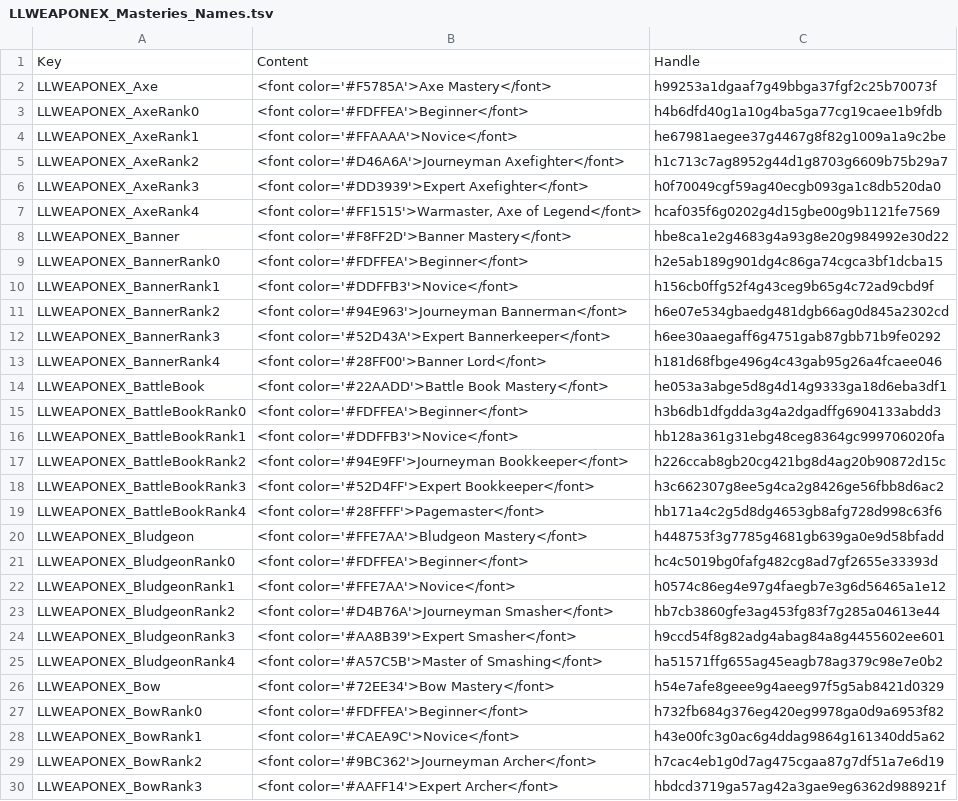
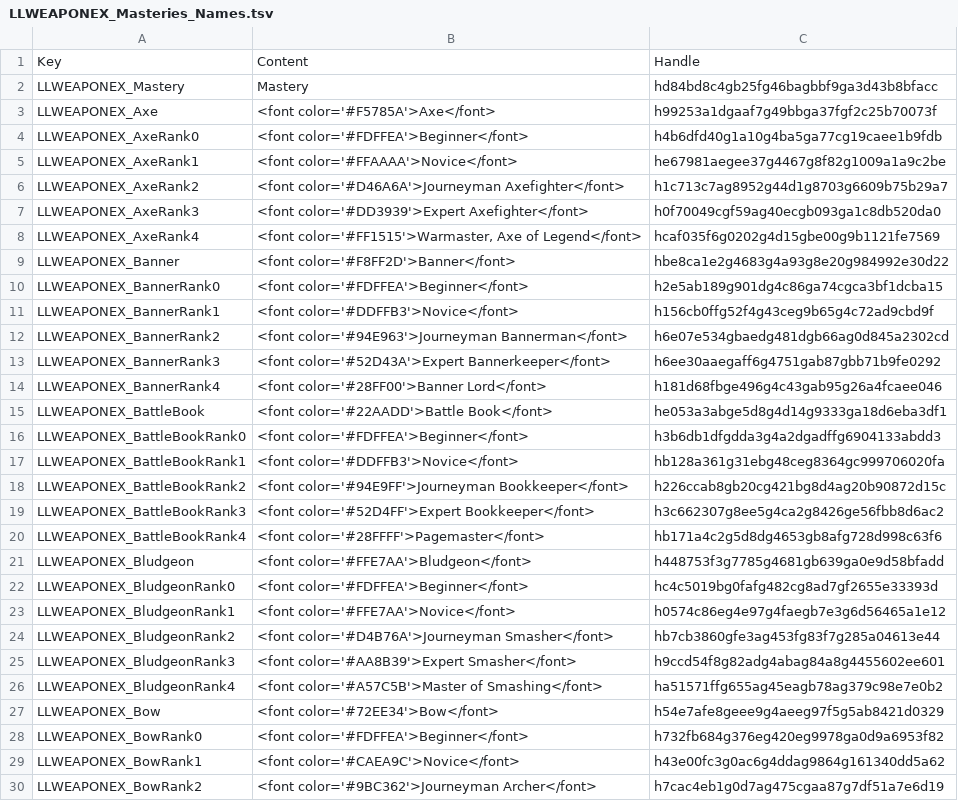
Before and after one commit to LaughingLeader-DOS2-Mods/WeaponExpansion, a TSV file: LocalKeys/LLWEAPONEX_Masteries_Names.tsv, drawn as a sheet; only a part is shown; the shorter side is filled out with more unchanged rows; the diff covers the shown part only.

Commit message:
Updated localization

```diff
--- a/LocalKeys/LLWEAPONEX_Masteries_Names.tsv
+++ b/LocalKeys/LLWEAPONEX_Masteries_Names.tsv
@@ -1,3 +1,4 @@
 Key	Content	Handle
-LLWEAPONEX_Axe	<font color='#F5785A'>Axe Mastery</font>	h99253a1dgaaf7g49bbga37fgf2c25b70073f
+LLWEAPONEX_Mastery	Mastery	hd84bd8c4gb25fg46bagbbf9ga3d43b8bfacc
+LLWEAPONEX_Axe	<font color='#F5785A'>Axe</font>	h99253a1dgaaf7g49bbga37fgf2c25b70073f
 LLWEAPONEX_AxeRank0	<font color='#FDFFEA'>Beginner</font>	h4b6dfd40g1a10g4ba5ga77cg19caee1b9fdb
@@ -7,3 +8,3 @@ LLWEAPONEX_AxeRank3	<font color='#DD3939'>Expert Axefighter</font>	h0f70049cgf59
 LLWEAPONEX_AxeRank4	<font color='#FF1515'>Warmaster, Axe of Legend</font>	hcaf035f6g0202g4d15gbe00g9b1121fe7569
-LLWEAPONEX_Banner	<font color='#F8FF2D'>Banner Mastery</font>	hbe8ca1e2g4683g4a93g8e20g984992e30d22
+LLWEAPONEX_Banner	<font color='#F8FF2D'>Banner</font>	hbe8ca1e2g4683g4a93g8e20g984992e30d22
 LLWEAPONEX_BannerRank0	<font color='#FDFFEA'>Beginner</font>	h2e5ab189g901dg4c86ga74cgca3bf1dcba15
@@ -13,3 +14,3 @@ LLWEAPONEX_BannerRank3	<font color='#52D43A'>Expert Bannerkeeper</font>	h6ee30aa
 LLWEAPONEX_BannerRank4	<font color='#28FF00'>Banner Lord</font>	h181d68fbge496g4c43gab95g26a4fcaee046
-LLWEAPONEX_BattleBook	<font color='#22AADD'>Battle Book Mastery</font>	he053a3abge5d8g4d14g9333ga18d6eba3df1
+LLWEAPONEX_BattleBook	<font color='#22AADD'>Battle Book</font>	he053a3abge5d8g4d14g9333ga18d6eba3df1
 LLWEAPONEX_BattleBookRank0	<font color='#FDFFEA'>Beginner</font>	h3b6db1dfgdda3g4a2dgadffg6904133abdd3
@@ -19,3 +20,3 @@ LLWEAPONEX_BattleBookRank3	<font color='#52D4FF'>Expert Bookkeeper</font>	h3c662
 LLWEAPONEX_BattleBookRank4	<font color='#28FFFF'>Pagemaster</font>	hb171a4c2g5d8dg4653gb8afg728d998c63f6
-LLWEAPONEX_Bludgeon	<font color='#FFE7AA'>Bludgeon Mastery</font>	h448753f3g7785g4681gb639ga0e9d58bfadd
+LLWEAPONEX_Bludgeon	<font color='#FFE7AA'>Bludgeon</font>	h448753f3g7785g4681gb639ga0e9d58bfadd
 LLWEAPONEX_BludgeonRank0	<font color='#FDFFEA'>Beginner</font>	hc4c5019bg0fafg482cg8ad7gf2655e33393d
@@ -25,3 +26,3 @@ LLWEAPONEX_BludgeonRank3	<font color='#AA8B39'>Expert Smasher</font>	h9ccd54f8g8
 LLWEAPONEX_BludgeonRank4	<font color='#A57C5B'>Master of Smashing</font>	ha51571ffg655ag45eagb78ag379c98e7e0b2
-LLWEAPONEX_Bow	<font color='#72EE34'>Bow Mastery</font>	h54e7afe8geee9g4aeeg97f5g5ab8421d0329
+LLWEAPONEX_Bow	<font color='#72EE34'>Bow</font>	h54e7afe8geee9g4aeeg97f5g5ab8421d0329
 LLWEAPONEX_BowRank0	<font color='#FDFFEA'>Beginner</font>	h732fb684g376eg420eg9978ga0d9a6953f82
```
Also changed, not shown: 19 edited cells elsewhere in this file, 3 other files.
